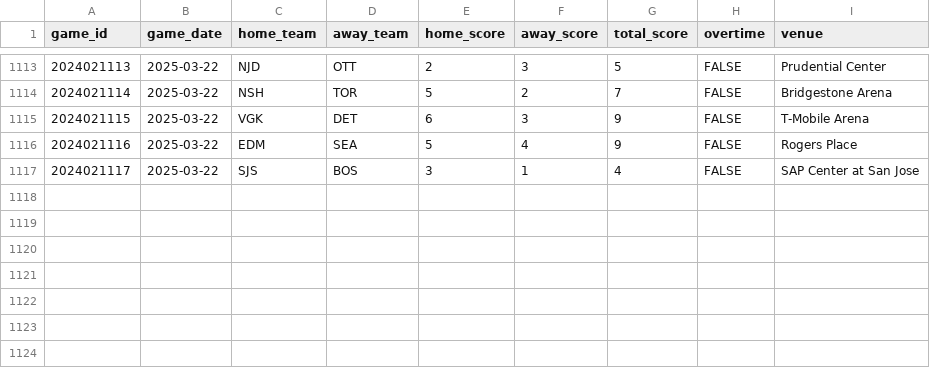
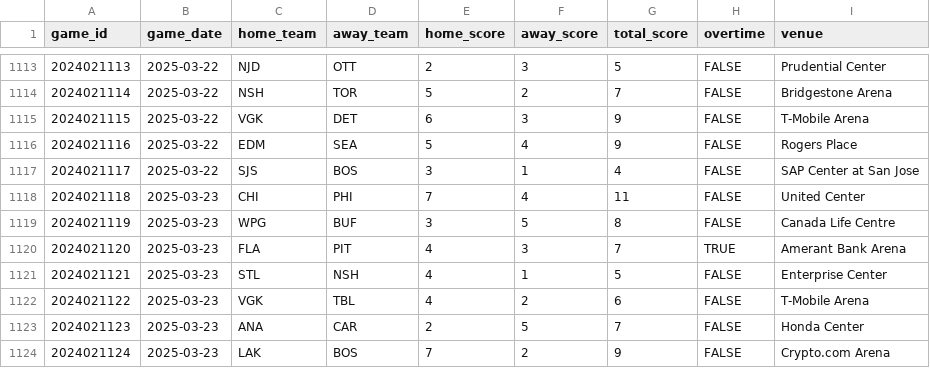
Before and after one commit to chadallison/nhl25, a CSV file: data/games_data.csv, drawn as a sheet; only a part is shown, gaps mark what is left out; the diff names each change by its address in the sheet, - before the commit and + after, or states it on an @@ line.

```diff
--- a/data/games_data.csv
+++ b/data/games_data.csv
+row 1118: 2024021118 | 2025-03-23 | CHI | PHI | 7 | 4 | 11 | FALSE | United Center
+row 1119: 2024021119 | 2025-03-23 | WPG | BUF | 3 | 5 | 8 | FALSE | Canada Life Centre
+row 1120: 2024021120 | 2025-03-23 | FLA | PIT | 4 | 3 | 7 | TRUE | Amerant Bank Arena
+row 1121: 2024021121 | 2025-03-23 | STL | NSH | 4 | 1 | 5 | FALSE | Enterprise Center
+row 1122: 2024021122 | 2025-03-23 | VGK | TBL | 4 | 2 | 6 | FALSE | T-Mobile Arena
+row 1123: 2024021123 | 2025-03-23 | ANA | CAR | 2 | 5 | 7 | FALSE | Honda Center
+row 1124: 2024021124 | 2025-03-23 | LAK | BOS | 7 | 2 | 9 | FALSE | Crypto.com Arena
```
Also changed, not shown: 7 other files.
